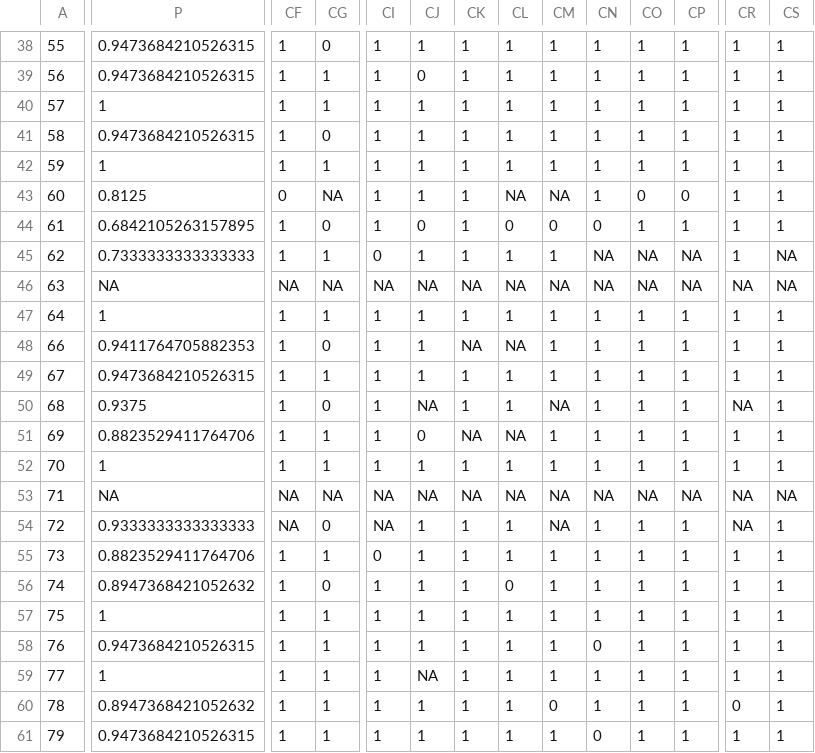
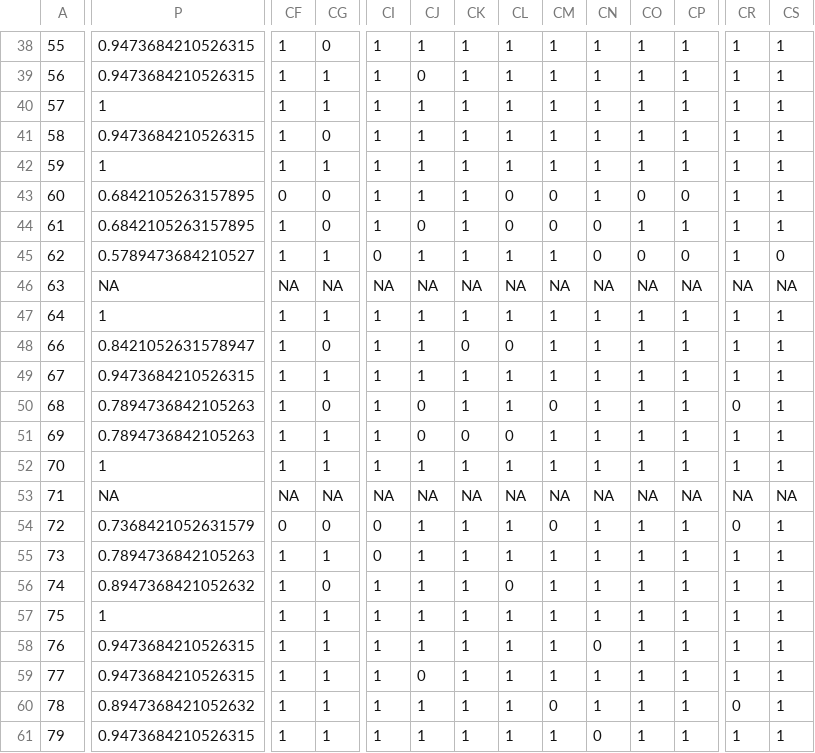
Before and after one commit to deikealbers/VDA_Sim, a CSV file: data/preprocessed/nachbefragung_scores.csv, drawn as a sheet; only a part is shown, gaps mark what is left out; the diff covers the shown part only; the diff names each change by its address in the sheet, - before the commit and + after, or states it on an @@ line.

```diff
--- a/data/preprocessed/nachbefragung_scores.csv
+++ b/data/preprocessed/nachbefragung_scores.csv
-P43: 0.8125
+P43: 0.6842105263157895
-CG43: NA
+CG43: 0
-CL43: NA
+CL43: 0
-CM43: NA
+CM43: 0
-P45: 0.7333333333333333
+P45: 0.5789473684210527
-CN45: NA
+CN45: 0
-CO45: NA
+CO45: 0
-CP45: NA
+CP45: 0
-CS45: NA
+CS45: 0
-P48: 0.9411764705882353
+P48: 0.8421052631578947
-CK48: NA
+CK48: 0
-CL48: NA
+CL48: 0
-P50: 0.9375
+P50: 0.7894736842105263
-CJ50: NA
+CJ50: 0
-CM50: NA
+CM50: 0
-CR50: NA
+CR50: 0
-P51: 0.8823529411764706
+P51: 0.7894736842105263
-CK51: NA
+CK51: 0
-CL51: NA
+CL51: 0
-P54: 0.9333333333333333
+P54: 0.7368421052631579
-CF54: NA
+CF54: 0
-CI54: NA
+CI54: 0
-CM54: NA
+CM54: 0
-CR54: NA
+CR54: 0
-P55: 0.8823529411764706
+P55: 0.7894736842105263
-P59: 1
+P59: 0.9473684210526315
-CJ59: NA
+CJ59: 0
```
Also changed, not shown: 36 edited cells elsewhere in this file, data/preprocessed/nachbefragung_quant.csv, data/results/inferential_nachbefragung.csv, 7 other files.
